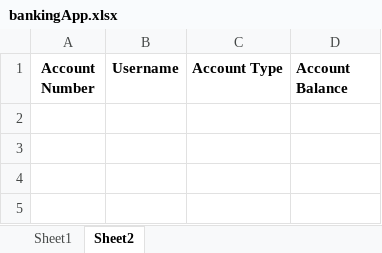
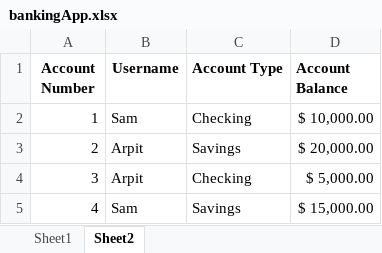
Before and after one commit to BrownEggsAndSam/BankApplication, an Excel workbook: SaveFiles/bankingApp.xlsx, sheet Sheet2, drawn as a sheet; values as stored, in another font and other column widths than the file's, no borders; the diff names each change by its address in the sheet, - before the commit and + after, or states it on an @@ line.

```diff
--- a/SaveFiles/bankingApp.xlsx (sheet Sheet2)
+++ b/SaveFiles/bankingApp.xlsx (sheet Sheet2)
+row 2: 1 | Sam | Checking | $ 10,000.00
+row 3: 2 | Arpit | Savings | $ 20,000.00
+row 4: 3 | Arpit | Checking | $ 5,000.00
+row 5: 4 | Sam | Savings | $ 15,000.00
```
Also changed, not shown: sheet Sheet1, 3 other files.
